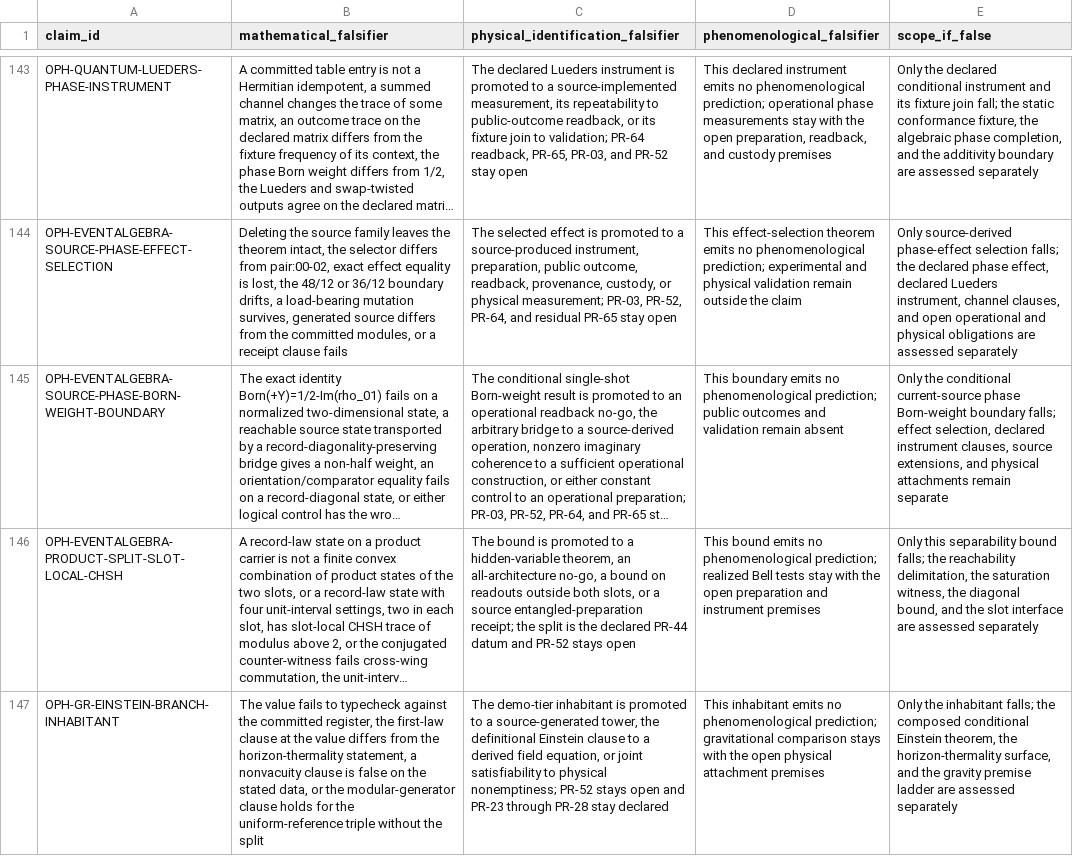
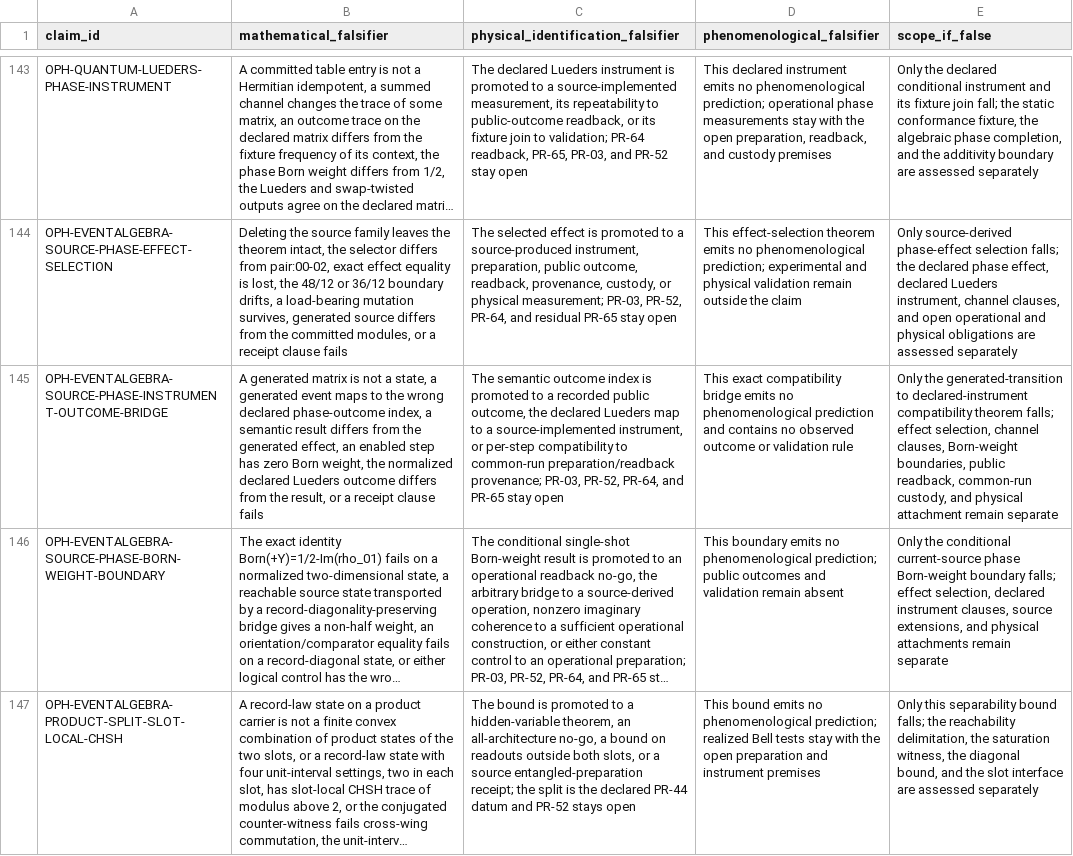
Before and after one commit to FloatingPragma/observer-patch-holography, a CSV file: claims/falsification_matrix.csv, drawn as a sheet; only a part is shown, gaps mark what is left out; the shorter side is filled out with more unchanged rows; long unchanged cells end in …; the diff names each change by its address in the sheet, - before the commit and + after, or states it on an @@ line.

```diff
--- a/claims/falsification_matrix.csv
+++ b/claims/falsification_matrix.csv
+row 145: OPH-EVENTALGEBRA-SOURCE-PHASE-INSTRUMENT-OUTCOME-BRIDGE | A generated matrix is not a state, a generated event maps to the wrong declared phase-outcome index, a semantic result differs from the generated effect, an enabled step has zero Born weight, the normalized declared Lueders outcome differs from the result, or a receipt clause fails | The semantic outcome index is promoted to a recorded public outcome, the declared Lueders map to a source-implemented instrument, or per-step compatibility to common-run preparation/readback provenance; PR-03, PR-52, PR-64, and PR-65 stay open | This exact compatibility bridge emits no phenomenological prediction and contains no observed outcome or validation rule | Only the generated-transition to declared-instrument compatibility theorem falls; effect selection, channel clauses, Born-weight boundaries, public readback, common-run custody, and physical attachment remain separate
```
Also changed, not shown: claims/novelty_matrix.csv, 11 other files.
